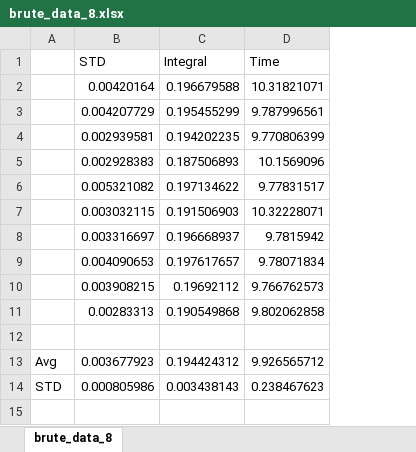
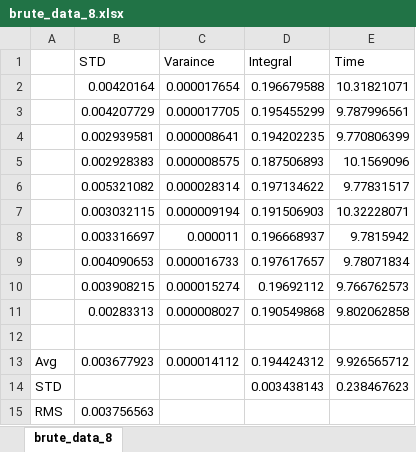
Before and after one commit to Krissvang/Computational-Physics-group, an Excel workbook: Project3/brute_data_8.xlsx, sheet brute_data_8, drawn as a sheet; values as stored, in another font and other column widths than the file's, no borders; the diff names each change by its address in the sheet, - before the commit and + after, or states it on an @@ line.

```diff
--- a/Project3/brute_data_8.xlsx (sheet brute_data_8)
+++ b/Project3/brute_data_8.xlsx (sheet brute_data_8)
+column C (Varaince), rows 2-13: 0.000017654 | 0.000017705 | 0.000008641 | 0.000008575 | 0.000028314 | 0.000009194 | 0.000011 | 0.000016733 | 0.000015274 | 0.000008027 |  | 0.000014112
-B14 (STD): 0.000805986
+B14 (STD): (empty)
+row 15: RMS | 0.003756563
```
Also changed, not shown: formulas that keep their value, Project3/brute_data_7.xlsx, Project3/improved_data_4.xlsx, 10 other files.
